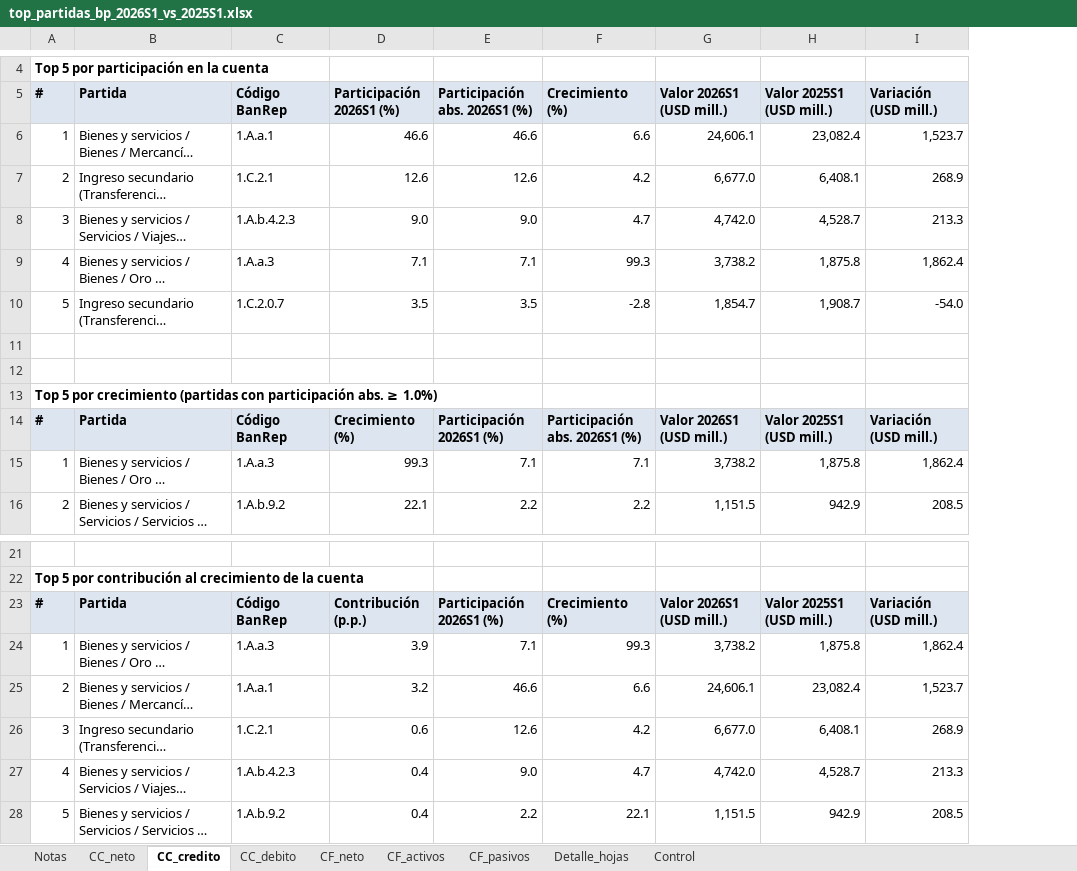
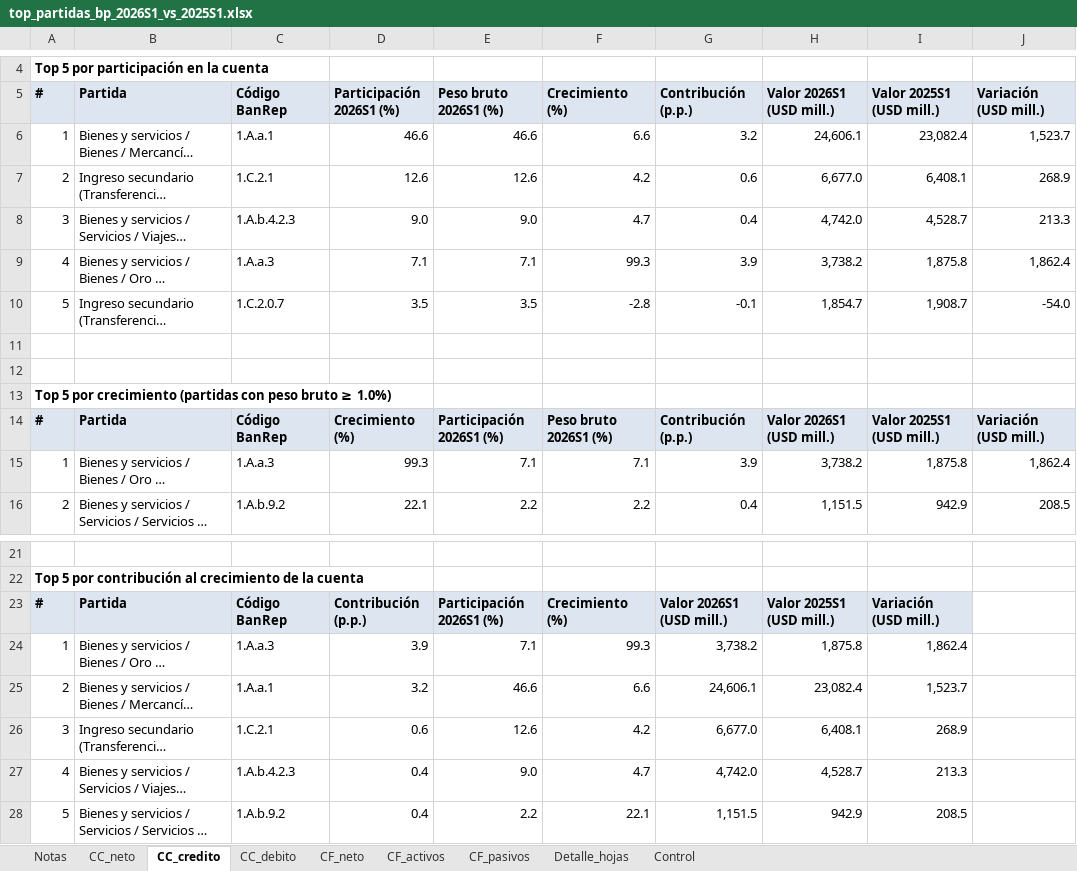
Before and after one commit to Tupxz/balanza-de-pagos, an Excel workbook: output/top_partidas_bp_2026S1_vs_2025S1.xlsx, sheet CC_credito, drawn as a sheet; only a part is shown, gaps mark what is left out; long unchanged cells end in …; values as stored, in another font and other column widths than the file's, no borders; addresses are those after the commit; the diff names each change by its address in the sheet, - before the commit and + after, or states it on an @@ line.

Commit message:
Ajusta ranking BP con métrica de peso bruto
Se renombra “participación abs.” a “peso bruto” en textos, encabezados, títulos y ayuda de CLI para aclarar la interpretación de las métricas en los rankings. Además, los rankings de participación y crecimiento ahora incluyen la columna de contribución (p.p.) y se ajusta el ancho de columnas en el Excel para mostrarla correctamente. También se actualizan los archivos de salida comparativos 2026Q2 vs 2026Q1 y 2026S1 vs 2025S1, y se agrega el documento BP_2026_2.docx.

```diff
--- a/output/top_partidas_bp_2026S1_vs_2025S1.xlsx (sheet CC_credito)
+++ b/output/top_partidas_bp_2026S1_vs_2025S1.xlsx (sheet CC_credito)
+column G (Contribución (p.p.)), rows 6-16: 3.2 | 0.6 | 0.4 | 3.9 | -0.1 |  |  |  | Contribución (p.p.) | 3.9 | 0.4; rows 23-28: Valor 2026S1 (USD mill.) | 3,738.2 | 24,606.1 | 6,677.0 | 4,742.0 | 1,151.5
-E5: Participación abs. 2026S1 (%)
+E5: Peso bruto 2026S1 (%)
-A13 (#): …(partidas con participación abs. ≥ 1.0%)
+A13 (#): …(partidas con peso bruto ≥ 1.0%)
-F14 (Crecimiento (%)): Participación abs. 2026S1 (%)
+F14 (Crecimiento (%)): Peso bruto 2026S1 (%)
-H23 (Valor 2026S1 (USD mill.)): Valor 2026S1 (USD mill.)
+H23 (Valor 2026S1 (USD mill.)): Valor 2025S1 (USD mill.)
-I23 (Valor 2025S1 (USD mill.)): Valor 2025S1 (USD mill.)
+I23 (Valor 2025S1 (USD mill.)): Variación (USD mill.)
-J23 (Variación (USD mill.)): Variación (USD mill.)
+J23 (Variación (USD mill.)): (empty)
-J23 fill: #DDE6F0
+J23 fill: none
-H24 (Valor 2026S1 (USD mill.)): 3,738.2
+H24 (Valor 2026S1 (USD mill.)): 1,875.8
-I24 (Valor 2025S1 (USD mill.)): 1,875.8
+I24 (Valor 2025S1 (USD mill.)): 1,862.4
-J24 (Variación (USD mill.)): 1,862.4
+J24 (Variación (USD mill.)): (empty)
-H25 (Valor 2026S1 (USD mill.)): 24,606.1
+H25 (Valor 2026S1 (USD mill.)): 23,082.4
-I25 (Valor 2025S1 (USD mill.)): 23,082.4
+I25 (Valor 2025S1 (USD mill.)): 1,523.7
-J25 (Variación (USD mill.)): 1,523.7
+J25 (Variación (USD mill.)): (empty)
-H26 (Valor 2026S1 (USD mill.)): 6,677.0
+H26 (Valor 2026S1 (USD mill.)): 6,408.1
-I26 (Valor 2025S1 (USD mill.)): 6,408.1
+I26 (Valor 2025S1 (USD mill.)): 268.9
-J26 (Variación (USD mill.)): 268.9
+J26 (Variación (USD mill.)): (empty)
-H27 (Valor 2026S1 (USD mill.)): 4,742.0
+H27 (Valor 2026S1 (USD mill.)): 4,528.7
-I27 (Valor 2025S1 (USD mill.)): 4,528.7
+I27 (Valor 2025S1 (USD mill.)): 213.3
-J27 (Variación (USD mill.)): 213.3
+J27 (Variación (USD mill.)): (empty)
-H28 (Valor 2026S1 (USD mill.)): 1,151.5
+H28 (Valor 2026S1 (USD mill.)): 942.9
-I28 (Valor 2025S1 (USD mill.)): 942.9
+I28 (Valor 2025S1 (USD mill.)): 208.5
-J28 (Variación (USD mill.)): 208.5
+J28 (Variación (USD mill.)): (empty)
```
Also changed, not shown: sheet CC_debito, sheet CC_neto, sheet CF_pasivos, sheet CF_neto, sheet CF_activos, sheet Notas, 1 more sheet, output/top_partidas_bp_2026Q2_vs_2026Q1.xlsx, 2 other files.
